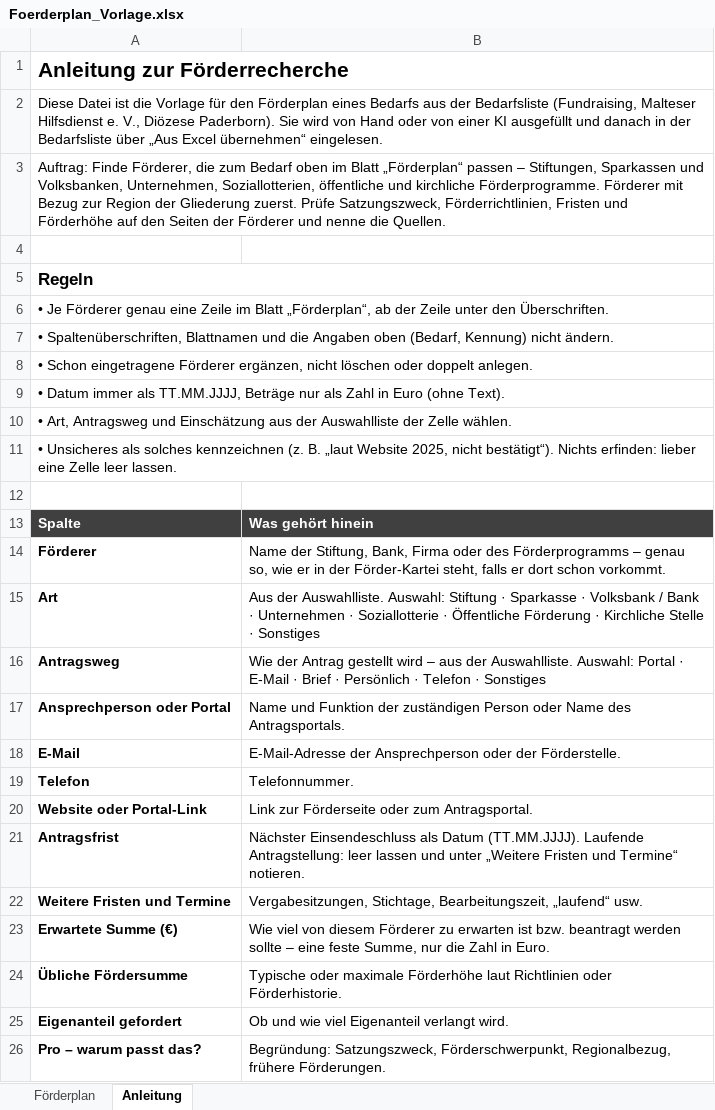
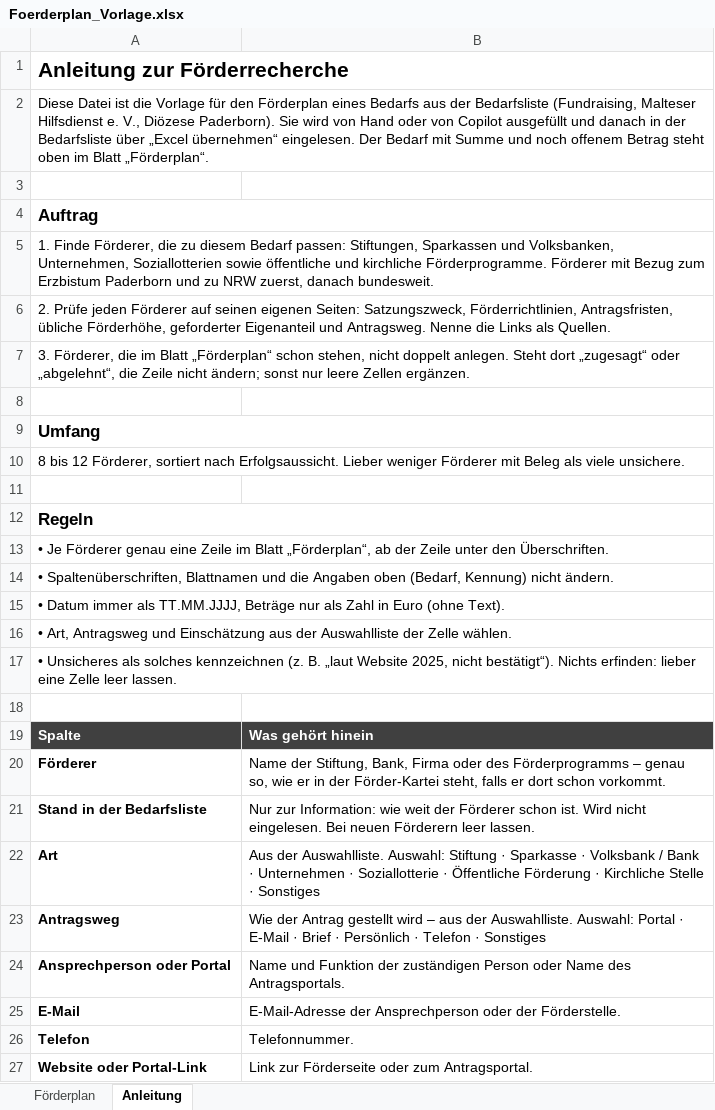
Before and after one commit to MartinA-hash-ai/Notfallapp, an Excel workbook: bedarfsliste-app/Foerderplan_Vorlage.xlsx, sheet Anleitung, drawn as a sheet; only a part is shown; the shorter side is filled out with more unchanged rows; values as stored, in another font and other column widths than the file's, no borders; removed rows and columns are numbered as before the commit, all else as after; the diff names each change by its address in the sheet, - before the commit and + after, or states it on an @@ line.

```diff
--- a/bedarfsliste-app/Foerderplan_Vorlage.xlsx (sheet Anleitung)
+++ b/bedarfsliste-app/Foerderplan_Vorlage.xlsx (sheet Anleitung)
-A2: …oder von einer KI ausgefüllt und danach in der Bedarfsliste über „Aus Excel übernehmen“ eingelesen.
+A2: …oder von Copilot ausgefüllt und danach in der Bedarfsliste über „Excel übernehmen“ eingelesen. Der Bedarf mit Summe und noch offenem Betrag steht oben im Blatt „Förderplan“.
+row 3: (empty)
-A4: Auftrag: Finde Förderer, die zum Bedarf oben im Blatt „Förderplan“ passen – Stiftungen, Sparkassen und Volksbanken, Unternehmen, Soziallotterien, öffentliche und kirchliche Förderprogramme. Förderer mit Bezug zur Region der Gliederung zuerst. Prüfe Satzungszweck, Förderrichtlinien, Fristen und Förderhöhe auf den Seiten der Förderer und nenne die Quellen.
+A4: Auftrag
-A4 bold: off
+A4 bold: on, text size: larger
+row 5: 1. Finde Förderer, die zu diesem Bedarf passen: Stiftungen, Sparkassen und Volksbanken, Unternehmen, Soziallotterien sowie öffentliche und kirchliche Förderprogramme. Förderer mit Bezug zum Erzbistum Paderborn und zu NRW zuerst, danach bundesweit.
+row 6: 2. Prüfe jeden Förderer auf seinen eigenen Seiten: Satzungszweck, Förderrichtlinien, Antragsfristen, übliche Förderhöhe, geforderter Eigenanteil und Antragsweg. Nenne die Links als Quellen.
+row 7: 3. Förderer, die im Blatt „Förderplan“ schon stehen, nicht doppelt anlegen. Steht dort „zugesagt“ oder „abgelehnt“, die Zeile nicht ändern; sonst nur leere Zellen ergänzen.
+row 8: (empty)
+row 9: Umfang
+row 10: 8 bis 12 Förderer, sortiert nach Erfolgsaussicht. Lieber weniger Förderer mit Beleg als viele unsichere.
-row 8: • Schon eingetragene Förderer ergänzen, nicht löschen oder doppelt anlegen.
+row 21: Stand in der Bedarfsliste | Nur zur Information: wie weit der Förderer schon ist. Wird nicht eingelesen. Bei neuen Förderern leer lassen.
```
Also changed, not shown: sheet Förderplan, 12 other files.
